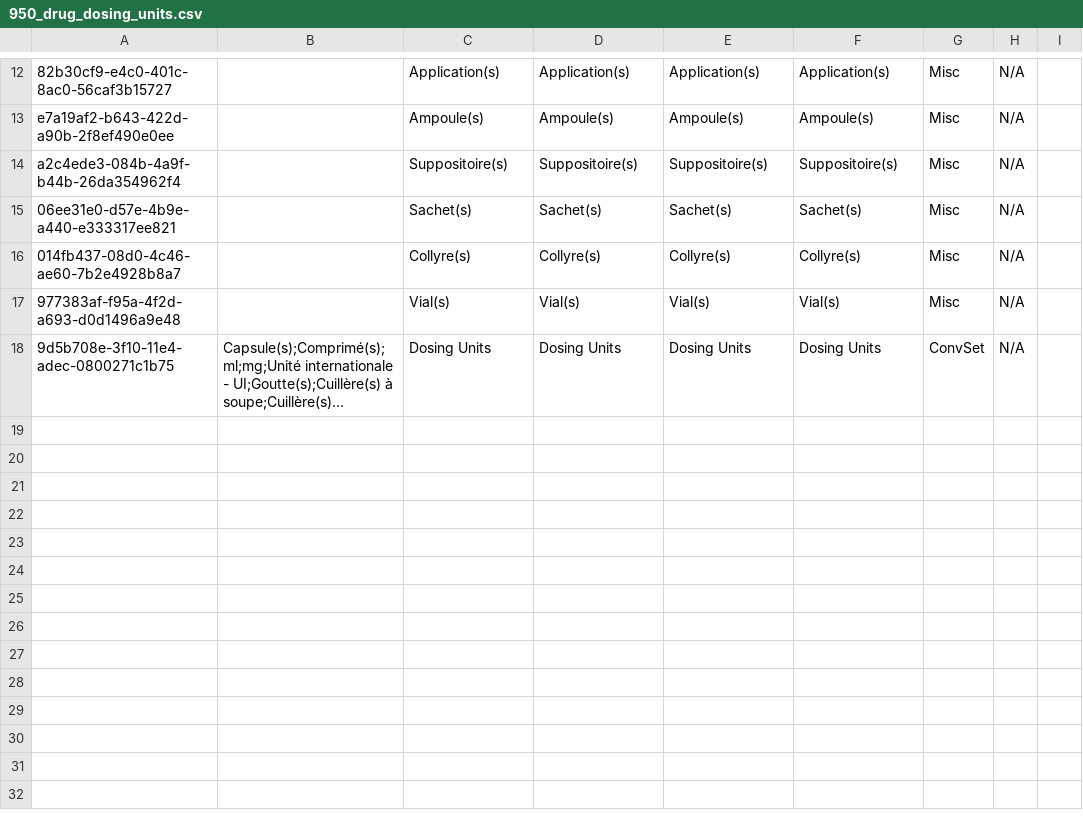
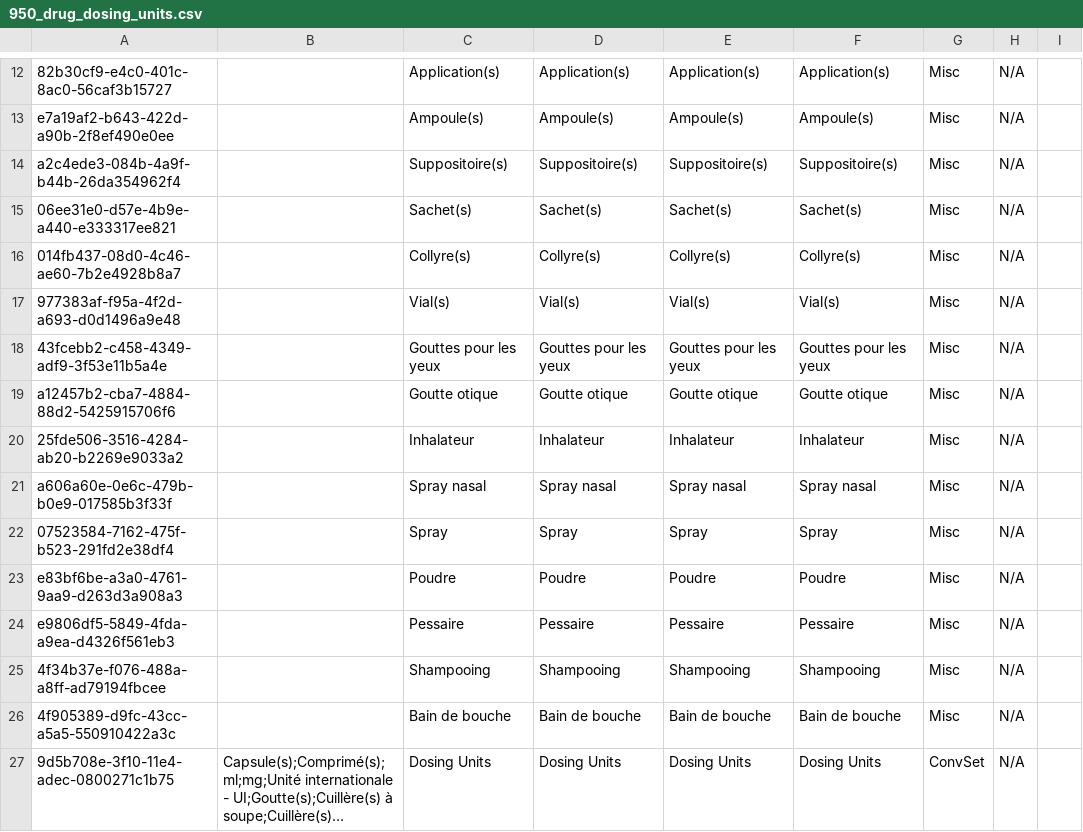
Before and after one commit to jembi/cameroon-bahmni-config, a CSV file: metadata/configuration/concepts/950_drug_dosing_units.csv, drawn as a sheet; only a part is shown, gaps mark what is left out; long unchanged cells end in …; the diff names each change by its address in the sheet, - before the commit and + after, or states it on an @@ line.

Commit message:
COM-1011 New drugs from Etoug-Ebe Adds missing drugs from Etoug-Ebe hospital

```diff
--- a/metadata/configuration/concepts/950_drug_dosing_units.csv
+++ b/metadata/configuration/concepts/950_drug_dosing_units.csv
+row 18: 43fcebb2-c458-4349-adf9-3f53e11b5a4e |  | Gouttes pour les yeux | Gouttes pour les yeux | Gouttes pour les yeux | Gouttes pour les yeux | Misc | N/A
+row 19: a12457b2-cba7-4884-88d2-5425915706f6 |  | Goutte otique | Goutte otique | Goutte otique | Goutte otique | Misc | N/A
+row 20: 25fde506-3516-4284-ab20-b2269e9033a2 |  | Inhalateur | Inhalateur | Inhalateur | Inhalateur | Misc | N/A
+row 21: a606a60e-0e6c-479b-b0e9-017585b3f33f |  | Spray nasal | Spray nasal | Spray nasal | Spray nasal | Misc | N/A
+row 22: 07523584-7162-475f-b523-291fd2e38df4 |  | Spray | Spray | Spray | Spray | Misc | N/A
+row 23: e83bf6be-a3a0-4761-9aa9-d263d3a908a3 |  | Poudre | Poudre | Poudre | Poudre | Misc | N/A
+row 24: e9806df5-5849-4fda-a9ea-d4326f561eb3 |  | Pessaire | Pessaire | Pessaire | Pessaire | Misc | N/A
+row 25: 4f34b37e-f076-488a-a8ff-ad79194fbcee |  | Shampooing | Shampooing | Shampooing | Shampooing | Misc | N/A
+row 26: 4f905389-d9fc-43cc-a5a5-550910422a3c |  | Bain de bouche | Bain de bouche | Bain de bouche | Bain de bouche | Misc | N/A
```
Also changed, not shown: 2 other files.
